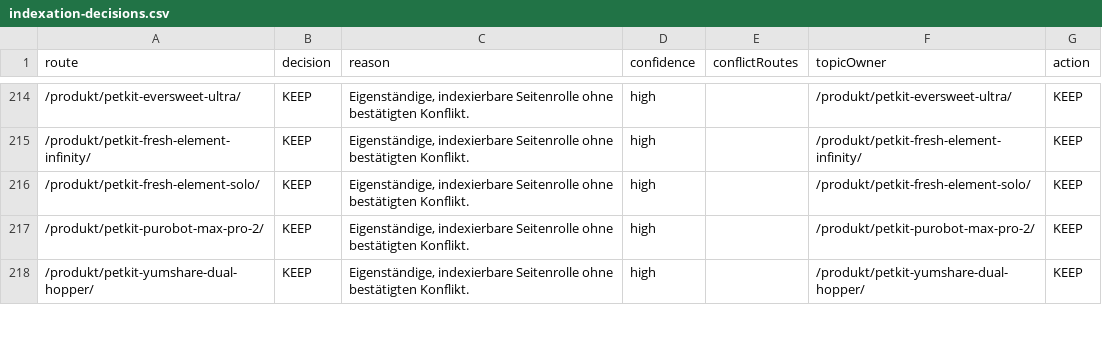
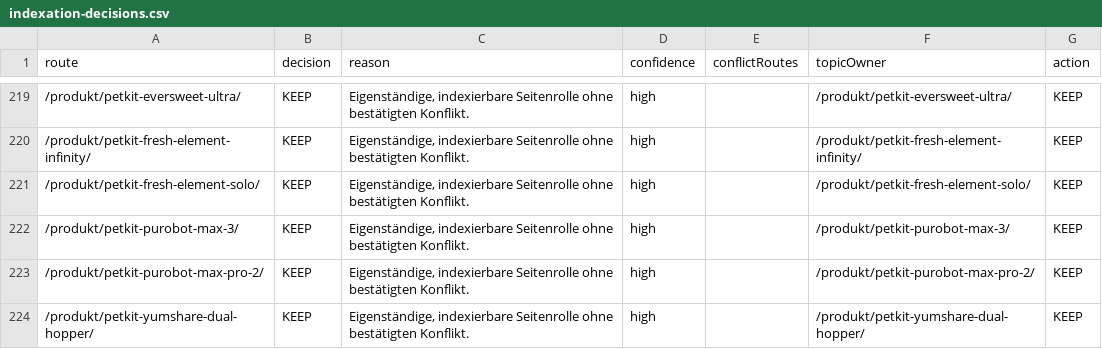
Before and after one commit to Yushamon/affiliate-template, a CSV file: apps/pfotentechnik/reports/content-quality/indexation-decisions.csv, drawn as a sheet; only a part is shown, gaps mark what is left out; the diff covers the shown part only; the diff names each change by its address in the sheet, - before the commit and + after, or states it on an @@ line.

```diff
--- a/apps/pfotentechnik/reports/content-quality/indexation-decisions.csv
+++ b/apps/pfotentechnik/reports/content-quality/indexation-decisions.csv
+row 222: /produkt/petkit-purobot-max-3/ | KEEP | Eigenständige, indexierbare Seitenrolle ohne bestätigten Konflikt. | high |  | /produkt/petkit-purobot-max-3/ | KEEP
```
Also changed, not shown: 7 added rows elsewhere in this file, apps/pfotentechnik/reports/content-quality/content-inventory.csv, 44 other files.
